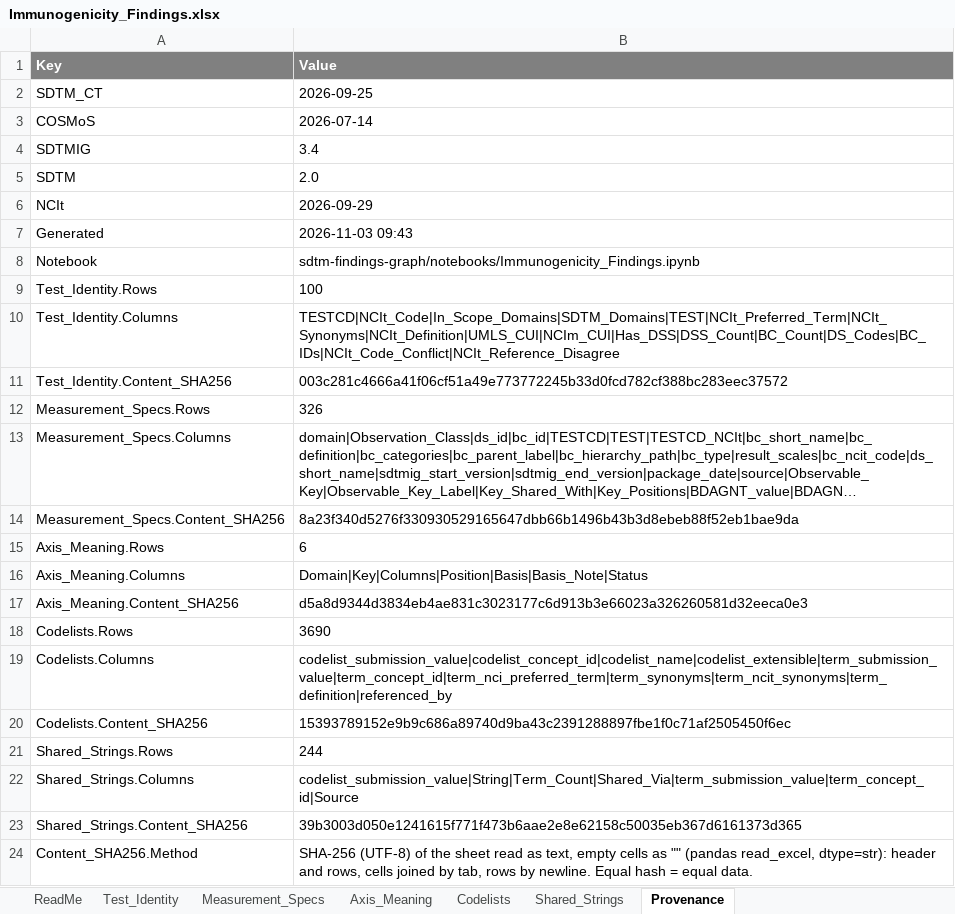
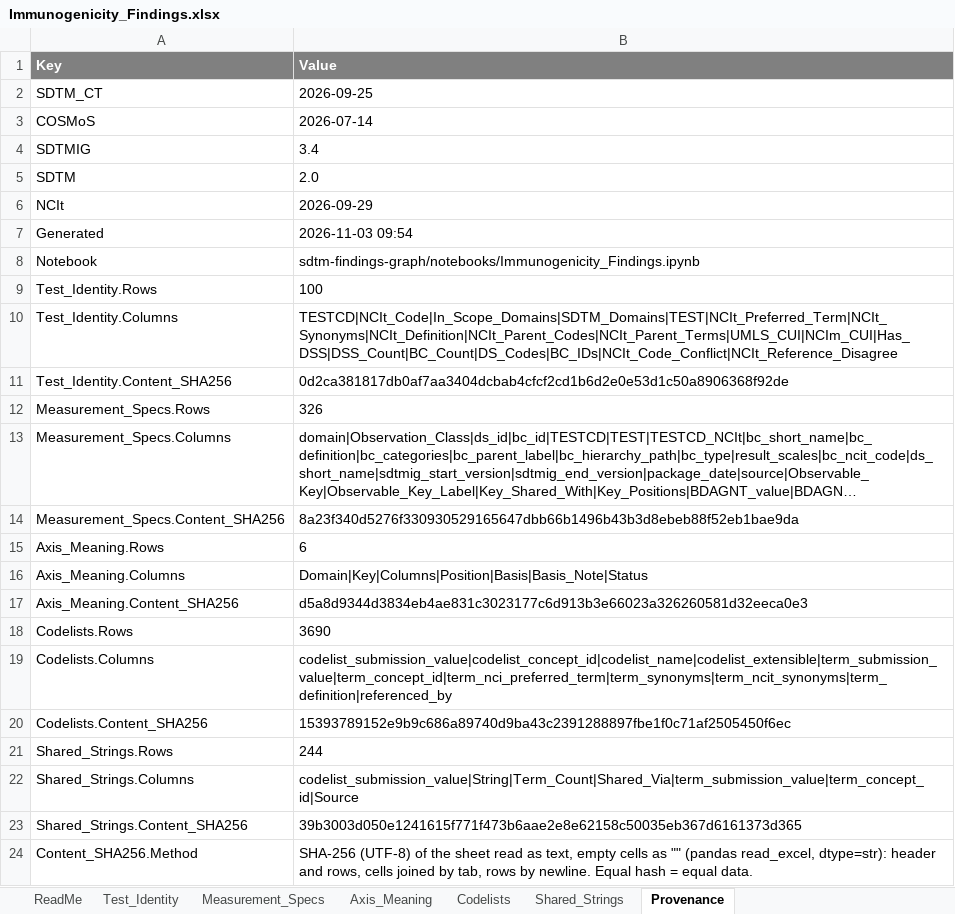
Before and after one commit to kerfors/cdisc-for-ai, an Excel workbook: sdtm-findings-graph/machine_actionable/Immunogenicity_Findings.xlsx, sheet Provenance, drawn as a sheet; long unchanged cells end in …; values as stored, in another font and other column widths than the file's, no borders; the diff names each change by its address in the sheet, - before the commit and + after, or states it on an @@ line.

```diff
--- a/sdtm-findings-graph/machine_actionable/Immunogenicity_Findings.xlsx (sheet Provenance)
+++ b/sdtm-findings-graph/machine_actionable/Immunogenicity_Findings.xlsx (sheet Provenance)
-B7 (Value): 2026-11-03 09:43
+B7 (Value): 2026-11-03 09:54
-B10 (Value): TESTCD|NCIt_Code|In_Scope_Domains|SDTM_Domains|TEST|NCIt_Preferred_Term|NCIt_Synonyms|NCIt_Definition|UMLS_CUI|NCIm_CUI|Has_DSS|DSS_Count|BC_Count|DS_Codes|BC_IDs|NCIt_Code_Conflict|NCIt_Reference_Disagree
+B10 (Value): TESTCD|NCIt_Code|In_Scope_Domains|SDTM_Domains|TEST|NCIt_Preferred_Term|NCIt_Synonyms|NCIt_Definition|NCIt_Parent_Codes|NCIt_Parent_Terms|UMLS_CUI|NCIm_CUI|Has_DSS|DSS_Count|BC_Count|DS_Codes|BC_IDs|NCIt_Code_Conflict|NCIt_Reference_Disagree
-B11 (Value): 003c281c4666a41f06cf51a49e773772245b33d0fcd782cf388bc283eec37572
+B11 (Value): 0d2ca381817db0af7aa3404dcbab4cfcf2cd1b6d2e0e53d1c50a8906368f92de
```
Also changed, not shown: sheet ReadMe, sheet Test_Identity, 4 other files.
